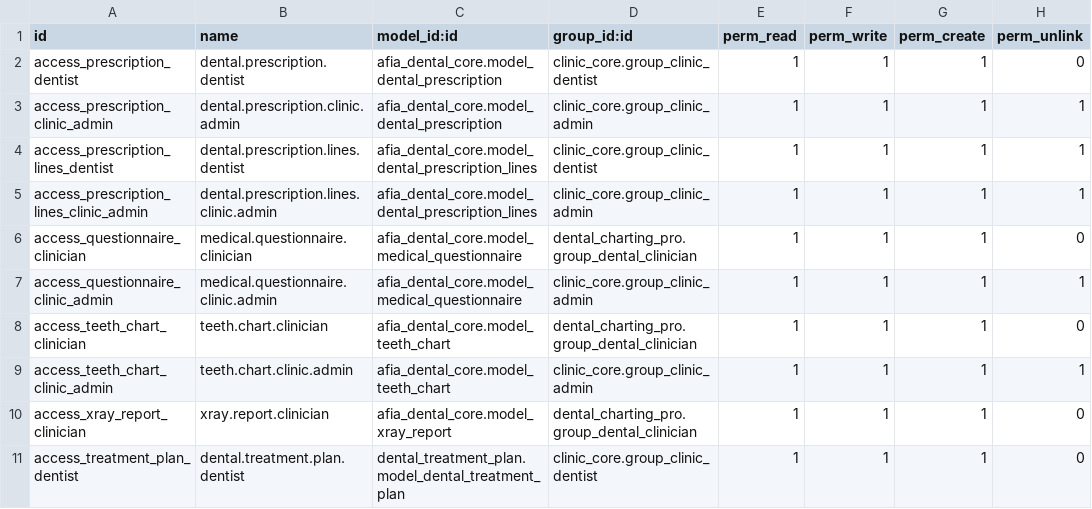
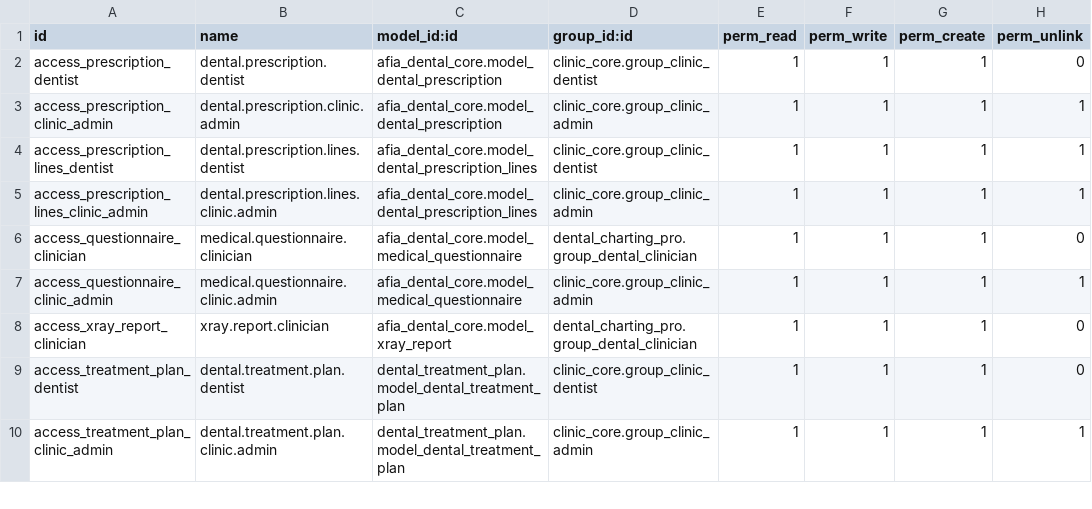
Before and after one commit to puresource84/Afia-clinic, a CSV file: modules/dental_clinical_permissions/security/ir.model.access.csv, drawn as a sheet; only a part is shown; the shorter side is filled out with more unchanged rows; the diff names each change by its address in the sheet, - before the commit and + after, or states it on an @@ line.

```diff
--- a/modules/dental_clinical_permissions/security/ir.model.access.csv
+++ b/modules/dental_clinical_permissions/security/ir.model.access.csv
-row 8: access_teeth_chart_clinician | teeth.chart.clinician | afia_dental_core.model_teeth_chart | dental_charting_pro.group_dental_clinician | 1 | 1 | 1 | 0
-row 9: access_teeth_chart_clinic_admin | teeth.chart.clinic.admin | afia_dental_core.model_teeth_chart | clinic_core.group_clinic_admin | 1 | 1 | 1 | 1
```
Also changed, not shown: modules/afia_dental_core/security/ir.model.access.csv, 53 other files.
